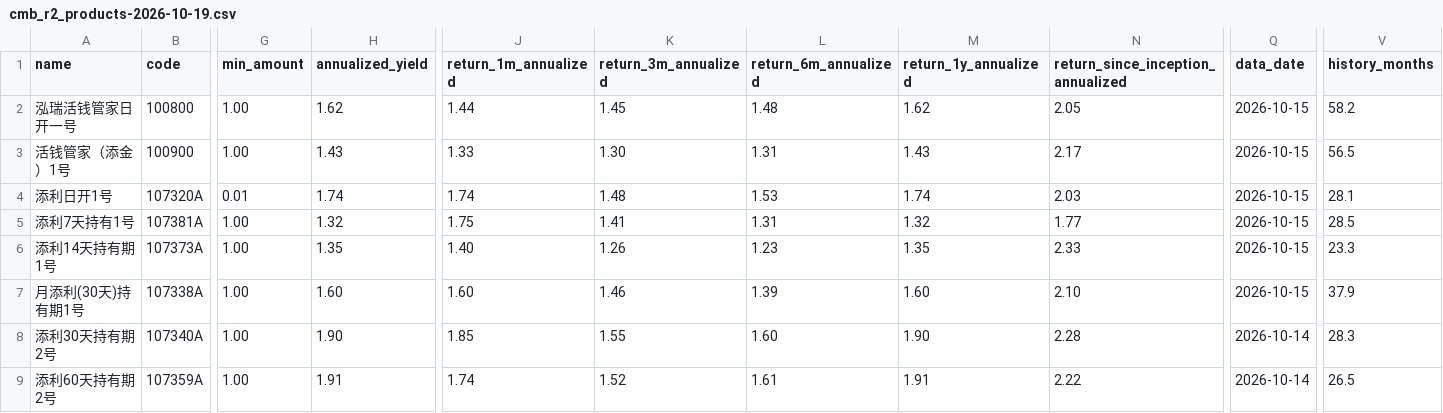
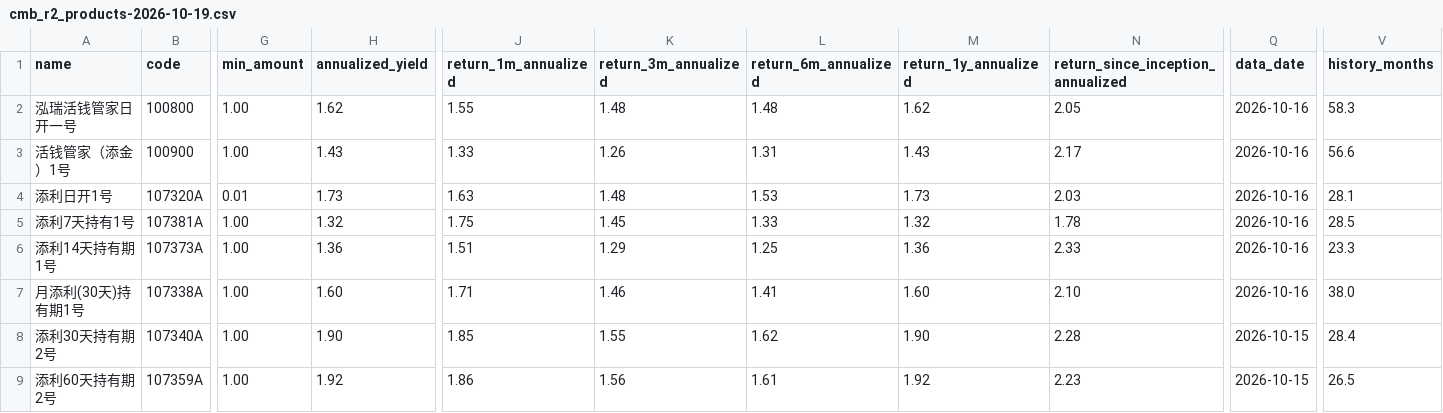
Before and after one commit to pjimming/qianduoduo, a CSV file: data/cmb_r2_products-2026-10-19.csv, drawn as a sheet; only a part is shown, gaps mark what is left out; the diff covers the shown part only; the diff names each change by its address in the sheet, - before the commit and + after, or states it on an @@ line.

```diff
--- a/data/cmb_r2_products-2026-10-19.csv
+++ b/data/cmb_r2_products-2026-10-19.csv
-J2 (return_1m_annualized): 1.44
+J2 (return_1m_annualized): 1.55
-K2 (return_3m_annualized): 1.45
+K2 (return_3m_annualized): 1.48
-Q2:Q7 (data_date): 2026-10-15
+Q2:Q7 (data_date): 2026-10-16
-V2 (history_months): 58.2
+V2 (history_months): 58.3
-K3 (return_3m_annualized): 1.30
+K3 (return_3m_annualized): 1.26
-V3 (history_months): 56.5
+V3 (history_months): 56.6
-H4 (annualized_yield): 1.74
+H4 (annualized_yield): 1.73
-J4 (return_1m_annualized): 1.74
+J4 (return_1m_annualized): 1.63
-M4 (return_1y_annualized): 1.74
+M4 (return_1y_annualized): 1.73
-K5 (return_3m_annualized): 1.41
+K5 (return_3m_annualized): 1.45
-L5 (return_6m_annualized): 1.31
+L5 (return_6m_annualized): 1.33
-N5: 1.77
+N5: 1.78
-H6 (annualized_yield): 1.35
+H6 (annualized_yield): 1.36
-J6 (return_1m_annualized): 1.40
+J6 (return_1m_annualized): 1.51
-K6 (return_3m_annualized): 1.26
+K6 (return_3m_annualized): 1.29
-L6 (return_6m_annualized): 1.23
+L6 (return_6m_annualized): 1.25
-M6 (return_1y_annualized): 1.35
+M6 (return_1y_annualized): 1.36
-J7 (return_1m_annualized): 1.60
+J7 (return_1m_annualized): 1.71
-L7 (return_6m_annualized): 1.39
+L7 (return_6m_annualized): 1.41
-V7 (history_months): 37.9
+V7 (history_months): 38.0
-L8 (return_6m_annualized): 1.60
+L8 (return_6m_annualized): 1.62
-Q8:Q9 (data_date): 2026-10-14
+Q8:Q9 (data_date): 2026-10-15
-V8 (history_months): 28.3
+V8 (history_months): 28.4
-H9 (annualized_yield): 1.91
+H9 (annualized_yield): 1.92
-J9 (return_1m_annualized): 1.74
+J9 (return_1m_annualized): 1.86
-K9 (return_3m_annualized): 1.52
+K9 (return_3m_annualized): 1.56
-M9 (return_1y_annualized): 1.91
+M9 (return_1y_annualized): 1.92
-N9: 2.22
+N9: 2.23
```
Also changed, not shown: 51 edited cells elsewhere in this file, 31 other files.
